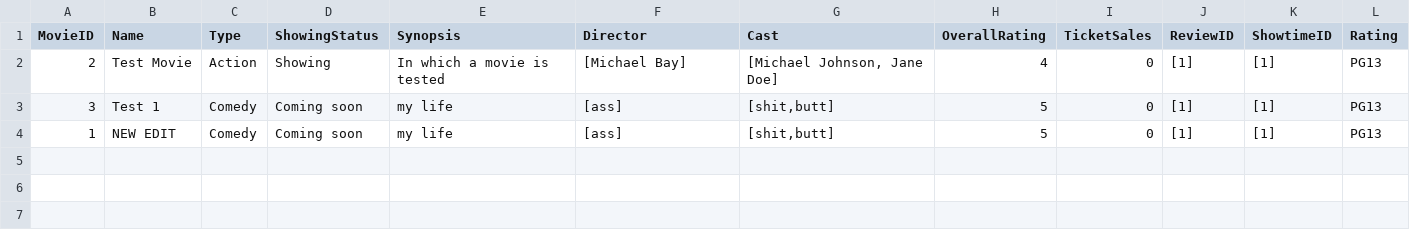
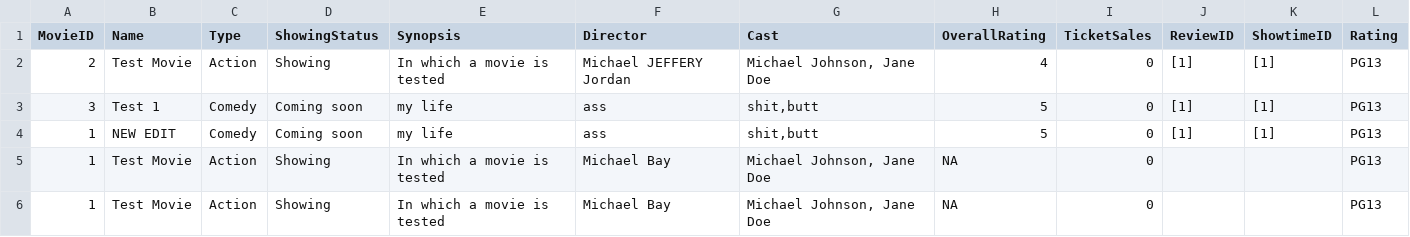
Before and after one commit to ladynsnoopy/OODP-Assignment-2, a CSV file: MOBLIMA/src/cinema/resources/moviedatabase.csv, drawn as a sheet.

```diff
--- a/MOBLIMA/src/cinema/resources/moviedatabase.csv
+++ b/MOBLIMA/src/cinema/resources/moviedatabase.csv
@@ -1,4 +1,6 @@
 MovieID,Name,Type,ShowingStatus,Synopsis,Director,Cast,OverallRating,TicketSales,ReviewID,ShowtimeID,Rating
-2,Test Movie,Action,Showing,In which a movie is tested,[Michael Bay],"[Michael Johnson, Jane Doe]",4,0,[1],[1],PG13
-3,Test 1,Comedy,Coming soon,my life,[ass],"[shit,butt]",5,0,[1],[1],PG13
-1,NEW EDIT,Comedy,Coming soon,my life,[ass],"[shit,butt]",5,0,[1],[1],PG13
+2,Test Movie,Action,Showing,In which a movie is tested,Michael JEFFERY Jordan,"Michael Johnson, Jane Doe",4,0,[1],[1],PG13
+3,Test 1,Comedy,Coming soon,my life,ass,"shit,butt",5,0,[1],[1],PG13
+1,NEW EDIT,Comedy,Coming soon,my life,ass,"shit,butt",5,0,[1],[1],PG13
+1,Test Movie,Action,Showing,In which a movie is tested,Michael Bay,"Michael Johnson, Jane Doe",NA,0,,,PG13
+1,Test Movie,Action,Showing,In which a movie is tested,Michael Bay,"Michael Johnson, Jane Doe",NA,0,,,PG13
```
Also changed, not shown: 1 other file.
